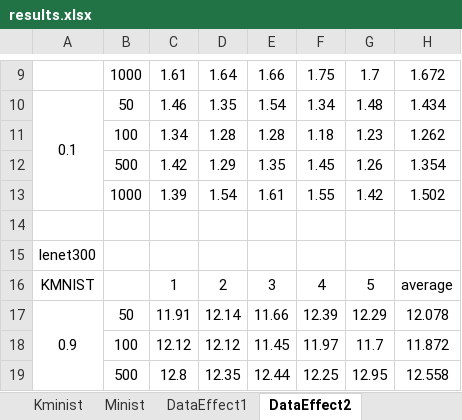
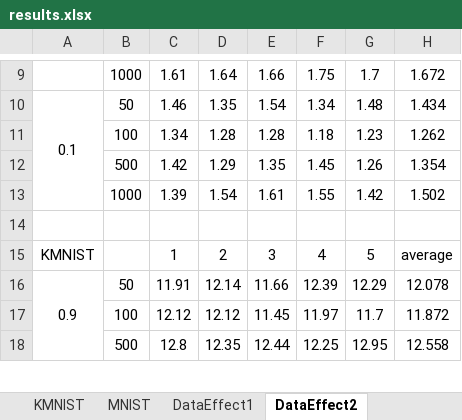
Before and after one commit to aygong/O4MLproj, an Excel workbook: results.xlsx, sheet DataEffect2, drawn as a sheet; only a part is shown, gaps mark what is left out; values as stored, in another font and other column widths than the file's, no borders; charts and pictures not drawn; the diff names each change by its address in the sheet, - before the commit and + after, or states it on an @@ line.

```diff
--- a/results.xlsx (sheet DataEffect2)
+++ b/results.xlsx (sheet DataEffect2)
-sheet tab: Kminist
+sheet tab: KMNIST
-sheet tab: Minist
+sheet tab: MNIST
-row 15: lenet300
```
Also changed, not shown: sheet KMNIST, sheet MNIST, charts or pictures.
